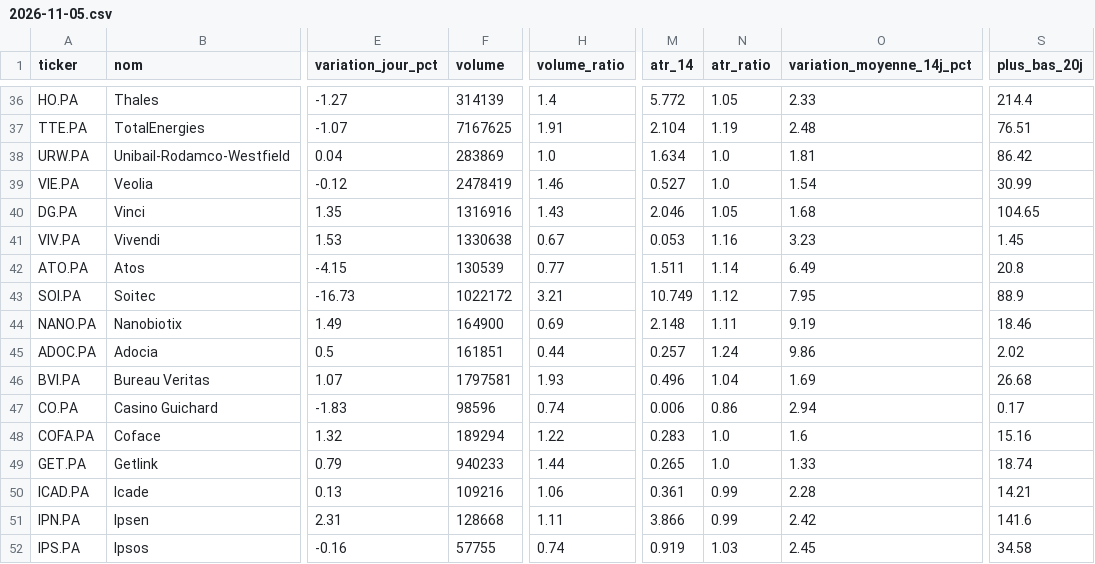
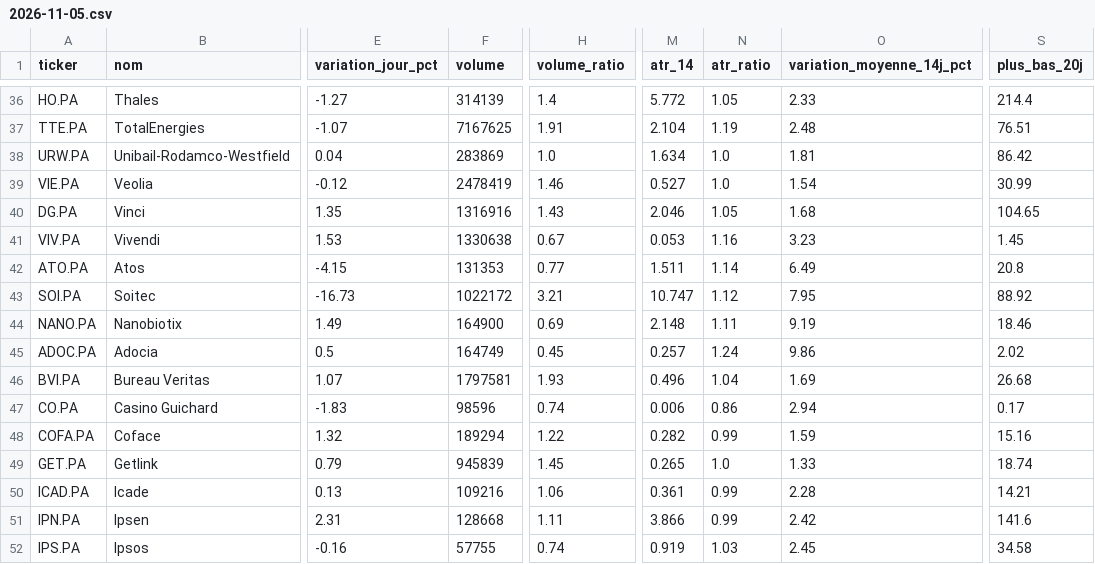
Before and after one commit to Mattaranka/pea-scannerV2.06, a CSV file: data/history/2026-11-05.csv, drawn as a sheet; only a part is shown, gaps mark what is left out; the diff covers the shown part only; the diff names each change by its address in the sheet, - before the commit and + after, or states it on an @@ line.

```diff
--- a/data/history/2026-11-05.csv
+++ b/data/history/2026-11-05.csv
-F42 (volume): 130539
+F42 (volume): 131353
-M43 (atr_14): 10.749
+M43 (atr_14): 10.747
-S43 (plus_bas_20j): 88.9
+S43 (plus_bas_20j): 88.92
-F45 (volume): 161851
+F45 (volume): 164749
-H45 (volume_ratio): 0.44
+H45 (volume_ratio): 0.45
-M48 (atr_14): 0.283
+M48 (atr_14): 0.282
-N48 (atr_ratio): 1.0
+N48 (atr_ratio): 0.99
-O48 (variation_moyenne_14j_pct): 1.6
+O48 (variation_moyenne_14j_pct): 1.59
-F49 (volume): 940233
+F49 (volume): 945839
-H49 (volume_ratio): 1.44
+H49 (volume_ratio): 1.45
```
Also changed, not shown: 13 edited cells elsewhere in this file, data/scan_results.csv, 1 other file.
